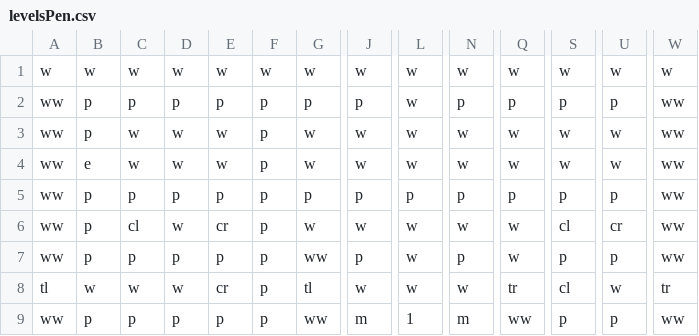
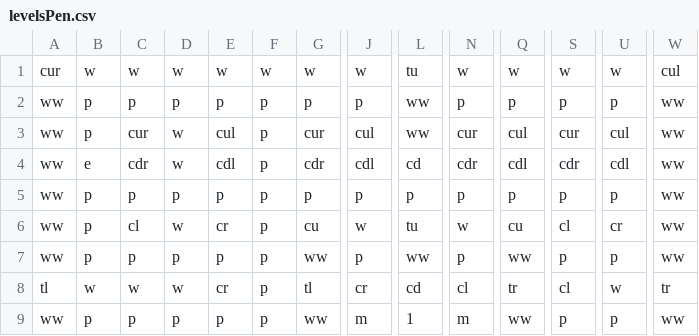
Before and after one commit to jacobr98/PacMan-JR-DM-KB, a CSV file: PacMan-JR-DM-KB-master/PacMan/PacMan/levelsPen.csv, drawn as a sheet; only a part is shown, gaps mark what is left out; the diff covers the shown part only; the diff names each change by its address in the sheet, - before the commit and + after, or states it on an @@ line.

```diff
--- a/PacMan-JR-DM-KB-master/PacMan/PacMan/levelsPen.csv
+++ b/PacMan-JR-DM-KB-master/PacMan/PacMan/levelsPen.csv
-A1: w
+A1: cur
-L1: w
+L1: tu
-W1: w
+W1: cul
-L2:L3: w
+L2:L3: ww
-C3: w
+C3: cur
-E3: w
+E3: cul
-G3: w
+G3: cur
-J3: w
+J3: cul
-N3: w
+N3: cur
-Q3: w
+Q3: cul
-S3: w
+S3: cur
-U3: w
+U3: cul
-C4: w
+C4: cdr
-E4: w
+E4: cdl
-G4: w
+G4: cdr
-J4: w
+J4: cdl
-L4: w
+L4: cd
-N4: w
+N4: cdr
-Q4: w
+Q4: cdl
-S4: w
+S4: cdr
-U4: w
+U4: cdl
-G6: w
+G6: cu
-L6: w
+L6: tu
-Q6: w
+Q6: cu
-L7: w
+L7: ww
-Q7: w
+Q7: ww
-J8: w
+J8: cr
-L8: w
+L8: cd
-N8: w
+N8: cl
```
Also changed, not shown: 62 edited cells elsewhere in this file, 13 other files.
